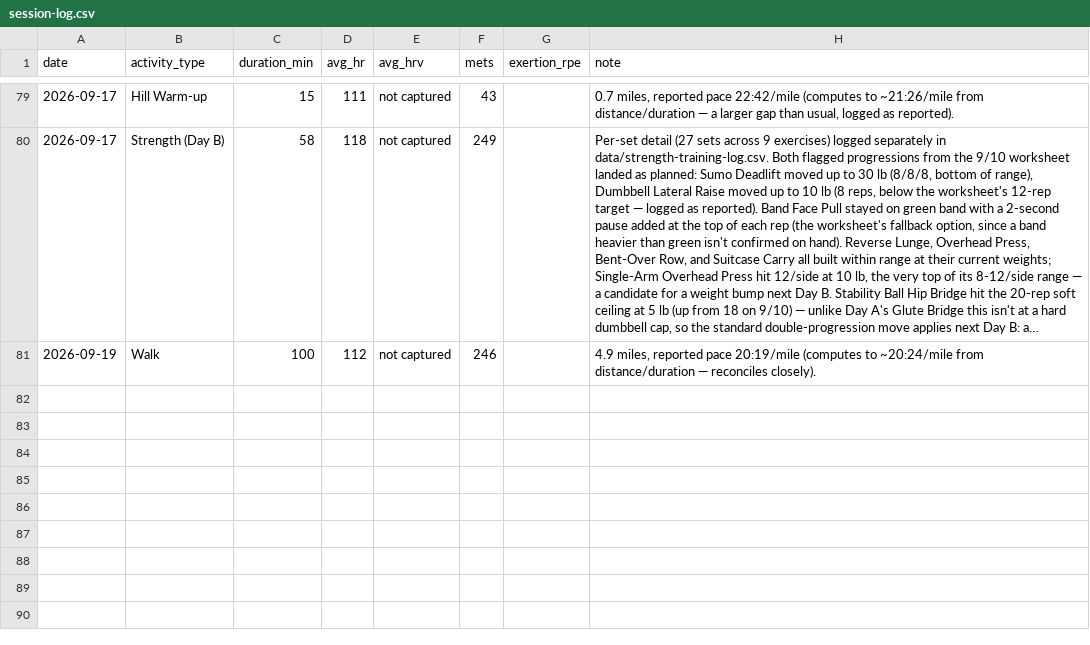
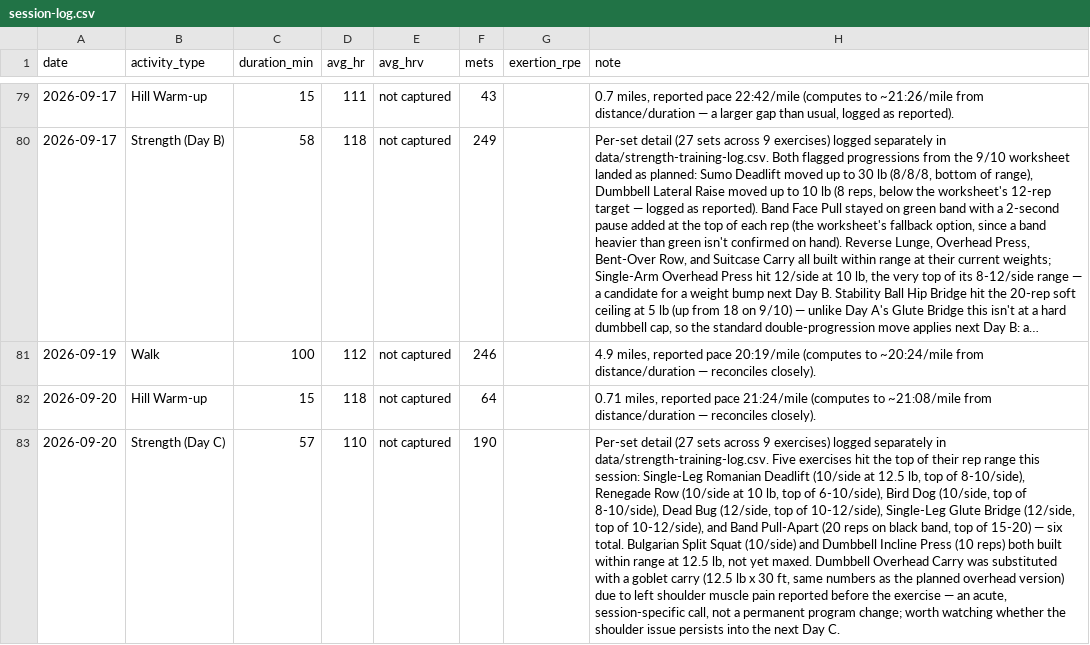
Before and after one commit to Synnovatia/Synnovatia-AIOS, a CSV file: personal/workout-logs/session-log.csv, drawn as a sheet; only a part is shown, gaps mark what is left out; long unchanged cells end in …; the diff names each change by its address in the sheet, - before the commit and + after, or states it on an @@ line.

```diff
--- a/personal/workout-logs/session-log.csv
+++ b/personal/workout-logs/session-log.csv
+row 82: 2026-09-20 | Hill Warm-up | 15 | 118 | not captured | 64 |  | 0.71 miles, reported pace 21:24/mile (computes to ~21:08/mile from distance/duration — reconciles closely).
+row 83: 2026-09-20 | Strength (Day C) | 57 | 110 | not captured | 190 |  | Per-set detail (27 sets across 9 exercises) logged separately in data/strength-training-log.csv. Five exercises hit the top of their rep range this session: Single-Leg Romanian Deadlift (10/side at 12.5 lb, top of 8-10/side), Renegade Row (10/side at 10 lb, top of 6-10/side), Bird Dog (10/side, top of 8-10/side), Dead Bug (12/side, top of 10-12/side), Single-Leg Glute Bridge (12/side, top of 10-12/side), and Band Pull-Apart (20 reps on black band, top of 15-20) — six total. Bulgarian Split Squat (10/side) and Dumbbell Incline Press (10 reps) both built within range at 12.5 lb, not yet maxed. Dumbbell Overhead Carry was substituted with a goblet carry (12.5 lb x 30 ft, same numbers as the planned overhead version) due to left shoulder muscle pain reported before the exercise — an acute, session-specific call, not a permanent program change; worth watching whether the shoulder issue persists into the next Day C.
```
Also changed, not shown: 2 other files.
